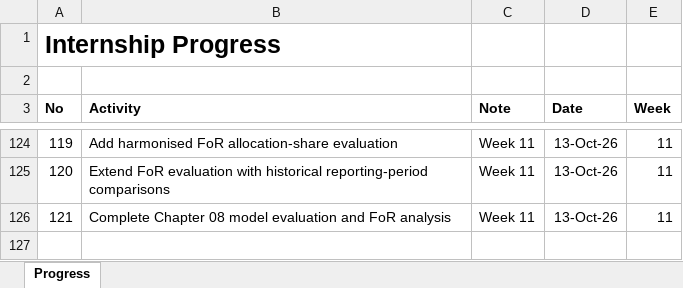
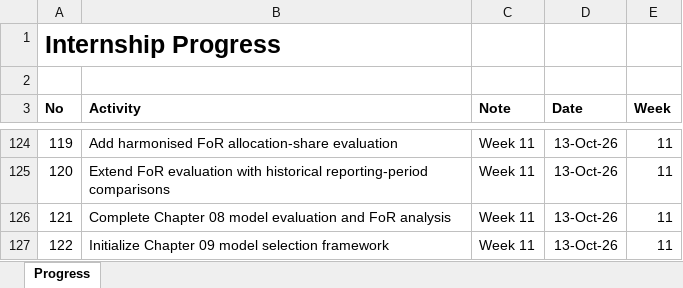
Before and after one commit to yusufkurniar/aas-supercomputing-demand-forecasting, an Excel workbook: assets/progress/Internship Progress.xlsx, sheet Progress, drawn as a sheet; only a part is shown, gaps mark what is left out; values as stored, in another font and other column widths than the file's, no borders; the diff names each change by its address in the sheet, - before the commit and + after, or states it on an @@ line.

Commit message:
Initialize Chapter 09 model selection framework
- Create Chapter 09 with its purpose and analytical approach.
- Define model selection criteria based on forecast accuracy, statistical adequacy, and interpretability.
- Incorporate data quality, historical coverage, and sensitivity to the 2026 demand increase.
- Establish separate selection approaches for overall HPC, CPU, GPU, and FoR scenarios.
- Link the evaluation findings from Chapter 08 to the forecasting scenarios in Chapter 10.

```diff
--- a/assets/progress/Internship Progress.xlsx (sheet Progress)
+++ b/assets/progress/Internship Progress.xlsx (sheet Progress)
+row 127: 122 | Initialize Chapter 09 model selection framework | Week 11 | 13-Oct-26 | 11
```
Also changed, not shown: assets/data/data clean/integrated_hpc_source_data.xlsx, assets/data/data clean/reconciled_demand_allocation_summary.xlsx, 5 other files.
